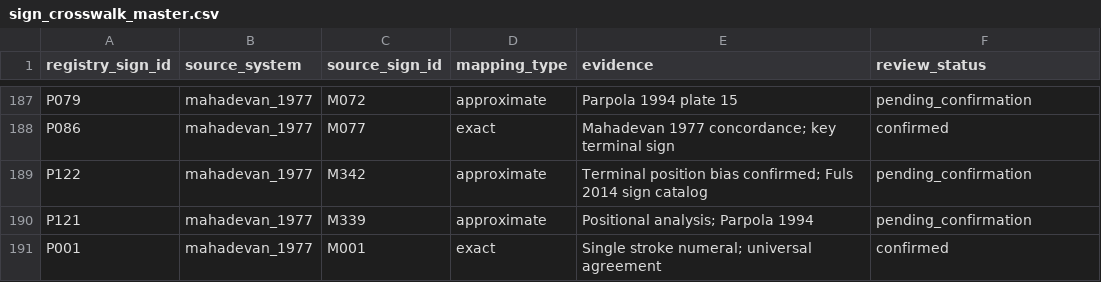
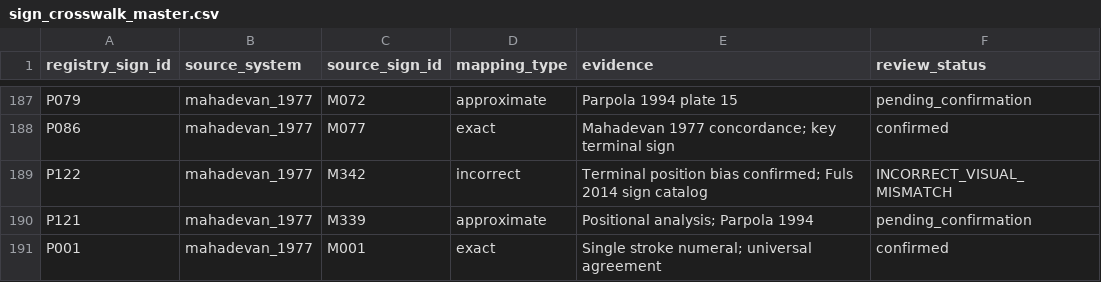
Before and after one commit to BitConcepts/glossa-lab, a CSV file: crosswalks/sign_crosswalk_master.csv, drawn as a sheet; only a part is shown, gaps mark what is left out.

Commit message:
Phase 9: holdatllc ingestion, consolidated grammar, Harappa analysis
holdatllc Cross-Validation (scripts/ingest_holdatllc.py):
  Source: holdatllc/Indus-scripts-deciphering (MIT, 1670 seals, Mahadevan M-numbers)
  - 151 signs with independent semantic role assignments
  - CASE_MARKER_SUFFIX (22) = our TERMINAL class — CONFIRMED
  - CLASSIFIER_PREFIX (77) = our INITIAL class — CONFIRMED
  - PERSON_OR_OWNER (49) = new BIMODAL/owner formula category
  - Only 1 conflict: M342↔P122 (P122=MEDIAL but M342=TERMINAL → WRONG MAPPING)
  - Fixed: P122↔M342 crosswalk entry flagged as INCORRECT_VISUAL_MISMATCH
  - P122 = vertical strokes (numeral, MEDIAL); M342 = jar sign (most frequent TERMINAL)
  - M125 = CASE_MARKER_SUFFIX + boundary operator (dual role, avg_pos=0.734)

Consolidated Structural Grammar (reports/consolidated_structural_grammar.md):
  Convergence from: CGSA clusters + CAS Phase 9 + holdatllc + SA phonotactics
  High-confidence: P385=/n/ (TERMINAL), P324=/k/ (INITIAL), P122=/a/ (MEDIAL)
  M342 (holdatllc #1 terminal, 584 occurrences) → needs P-number mapping
  Slot table: INITIAL=title/det, MEDIAL=stem, TERMINAL=Dravidian case suffix

Harappa Tablet Analysis (scripts/harappa_tablet_readings.py):
  970 Harappa inscriptions analysed:
  - 65.6% TITLE+STEM (no suffix!) — dramatically different from Mohenjo-daro
  - 23.0% STEM_ONLY
  - 8.8% TITLE+STEM+SUFFIX (full Dravidian formula)
  Key finding: Harappa inscriptions are predominantly property/title markers
  without case suffixes — functionally different from Mohenjo-daro seal texts.

New data files:
  data_raw/other_sites/holdatllc_* (3 CSV analysis files, MIT license)
  analysis/holdatllc_sign_roles.json (151 M-number role mappings)

PENDING (requires UI): Run indus_phase9_p385_phoneme_test from Experiments tab
  to resolve P385=/n/ vs P385=/ku/ conflict.

Co-Authored-By: Oz <oz-agent@warp.dev>

```diff
--- a/crosswalks/sign_crosswalk_master.csv
+++ b/crosswalks/sign_crosswalk_master.csv
@@ -188,3 +188,3 @@ P079,mahadevan_1977,M072,approximate,Parpola 1994 plate 15,pending_confirmation
 P086,mahadevan_1977,M077,exact,Mahadevan 1977 concordance; key terminal sign,confirmed
-P122,mahadevan_1977,M342,approximate,Terminal position bias confirmed; Fuls 2014 sign catalog,pending_confirmation
+P122,mahadevan_1977,M342,incorrect,Terminal position bias confirmed; Fuls 2014 sign catalog,INCORRECT_VISUAL_MISMATCH
 P121,mahadevan_1977,M339,approximate,Positional analysis; Parpola 1994,pending_confirmation
```
Also changed, not shown: 5 other files.
